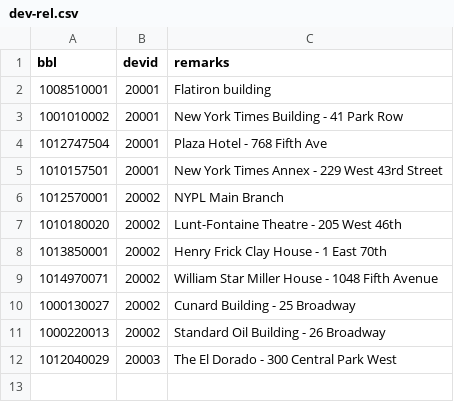
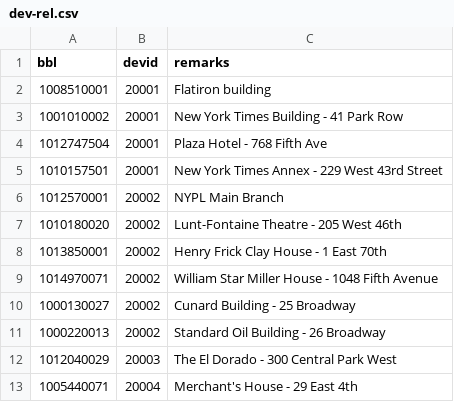
Before and after one commit to heatseeknyc/landlord-lookup-pipeline, a CSV file: proto/misc/dev-rel.csv, drawn as a sheet.

```diff
--- a/proto/misc/dev-rel.csv
+++ b/proto/misc/dev-rel.csv
@@ -12 +12,2 @@ bbl,devid,remarks
 1012040029,20003,The El Dorado - 300 Central Park West
+1005440071,20004,Merchant's House - 29 East 4th
```
Also changed, not shown: 1 other file.
